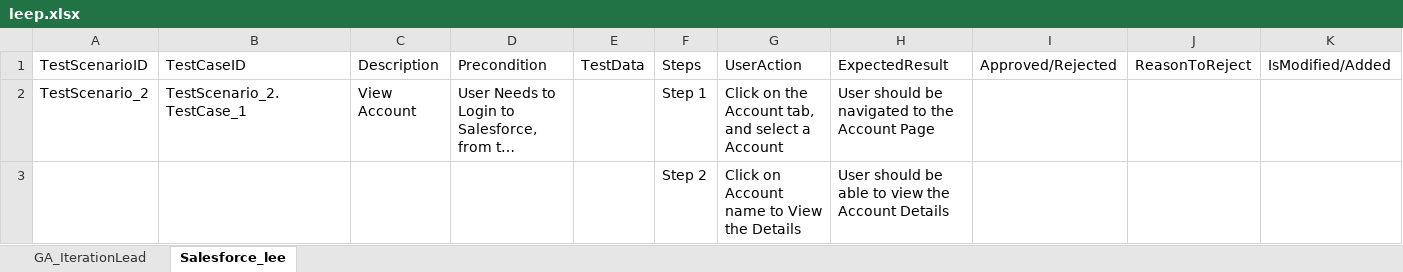
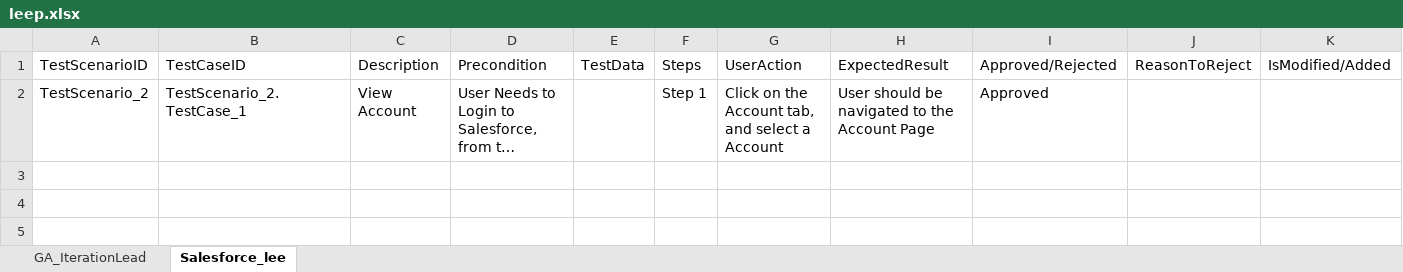
Before and after one commit to ShaikMohamedIrfan/Creatie, an Excel workbook: leep.xlsx, sheet Salesforce_lee, drawn as a sheet; long unchanged cells end in …; values as stored, in another font and other column widths than the file's, no borders; table styles not drawn; the diff names each change by its address in the sheet, - before the commit and + after, or states it on an @@ line.

Commit message:
Add files via upload

```diff
--- a/leep.xlsx (sheet Salesforce_lee)
+++ b/leep.xlsx (sheet Salesforce_lee)
-I2: (empty)
+I2: Approved
@@ row 3 hidden:  |  |  |  |  | Step 2 | Click on Account name to View the Details | User should be able to view the Account Details @@
```
